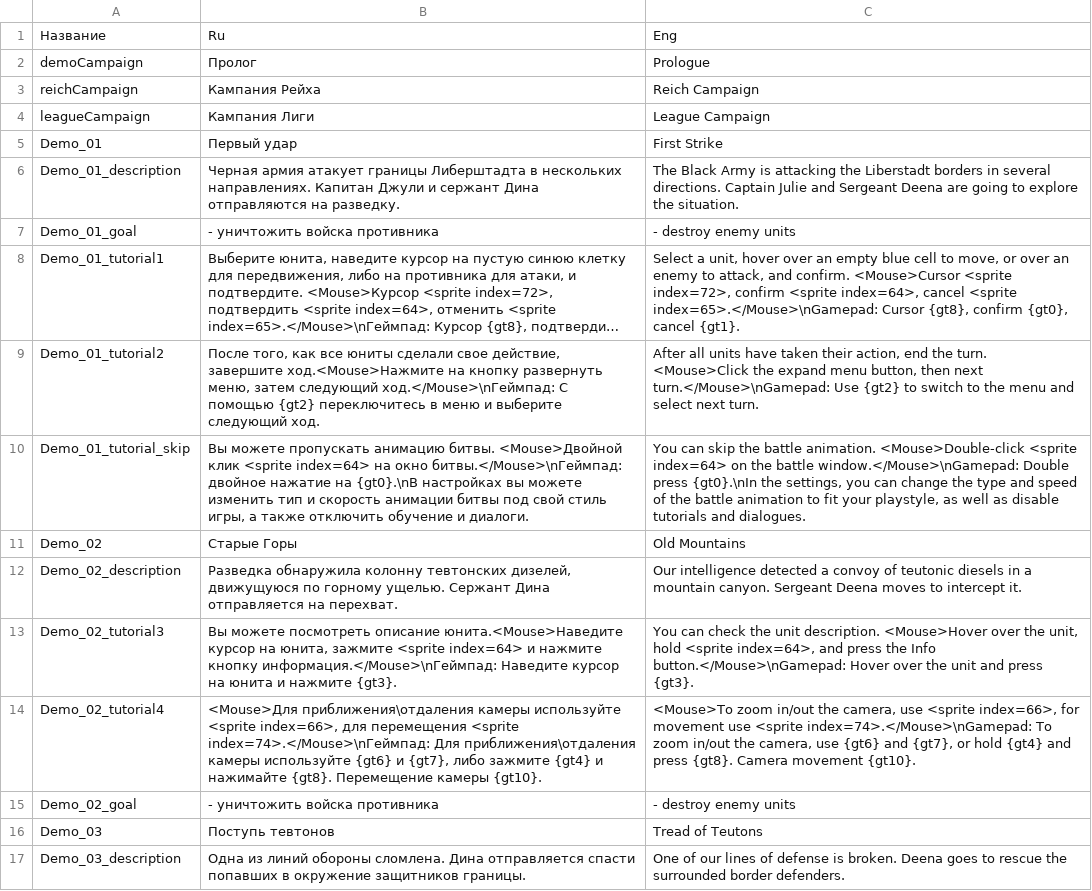
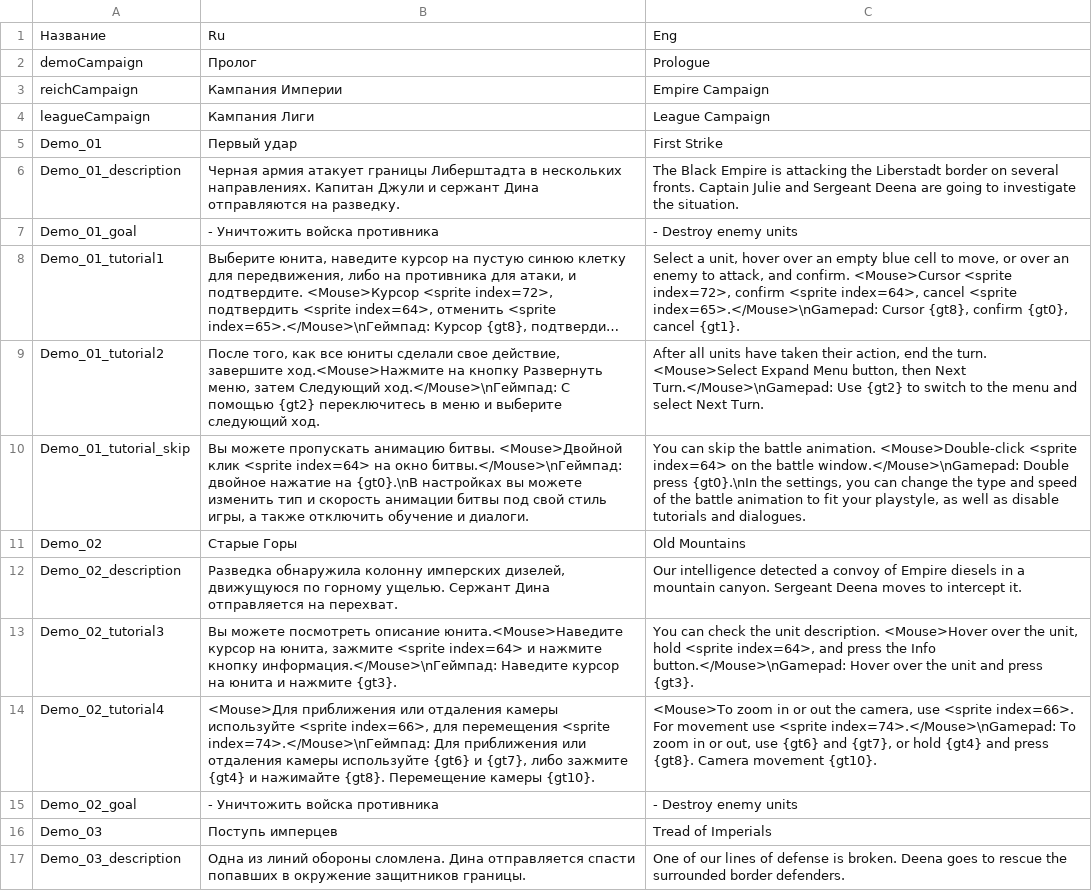
Before and after one commit to Fimorrr/Unit-and-CO-editor, a CSV file: upgrade_names/missions.csv, drawn as a sheet; only a part is shown; long unchanged cells end in …; the diff covers the shown part only; the diff names each change by its address in the sheet, - before the commit and + after, or states it on an @@ line.

```diff
--- a/upgrade_names/missions.csv
+++ b/upgrade_names/missions.csv
-B3: Кампания Рейха
+B3: Кампания Империи
-C3: Reich Campaign
+C3: Empire Campaign
-C6: The Black Army is attacking the Liberstadt borders in several directions. Captain Julie and Sergeant Deena are going to explore the situation.
+C6: The Black Empire is attacking the Liberstadt border on several fronts. Captain Julie and Sergeant Deena are going to investigate the situation.
-B7: - уничтожить войска противника
+B7: - Уничтожить войска противника
-C7: - destroy enemy units
+C7: - Destroy enemy units
-B9: …на кнопку развернуть меню, затем следующий ход.</Mouse>\nГеймпад: С…
+B9: …на кнопку Развернуть меню, затем Следующий ход.</Mouse>\nГеймпад: С…
-C9: …the turn. <Mouse>Click the expand menu button, then next turn.</Mouse>\nGamepad: Use {gt2} to switch to the menu and select next turn.
+C9: …the turn. <Mouse>Select Expand Menu button, then Next Turn.</Mouse>\nGamepad: Use {gt2} to switch to the menu and select Next Turn.
-B12: …обнаружила колонну тевтонских дизелей, движущуюся…
+B12: …обнаружила колонну имперских дизелей, движущуюся…
-C12: …convoy of teutonic diesels in…
+C12: …convoy of Empire diesels in…
-B14: <Mouse>Для приближения\отдаления камеры используйте <sprite index=66>, для перемещения <sprite index=74>.</Mouse>\nГеймпад: Для приближения\отдаления камеры используйте…
+B14: <Mouse>Для приближения или отдаления камеры используйте <sprite index=66>, для перемещения <sprite index=74>.</Mouse>\nГеймпад: Для приближения или отдаления камеры используйте…
-C14: <Mouse>To zoom in/out the camera, use <sprite index=66>, for movement use <sprite index=74>.</Mouse>\nGamepad: To zoom in/out the camera, use {gt6}…
+C14: <Mouse>To zoom in or out the camera, use <sprite index=66>. For movement use <sprite index=74>.</Mouse>\nGamepad: To zoom in or out, use {gt6}…
-B15: - уничтожить войска противника
+B15: - Уничтожить войска противника
-C15: - destroy enemy units
+C15: - Destroy enemy units
-B16: Поступь тевтонов
+B16: Поступь имперцев
-C16: Tread of Teutons
+C16: Tread of Imperials
```
Also changed, not shown: 17 added rows and 14 edited cells elsewhere in this file, upgrade_names/upg_names.csv, 9 other files.
